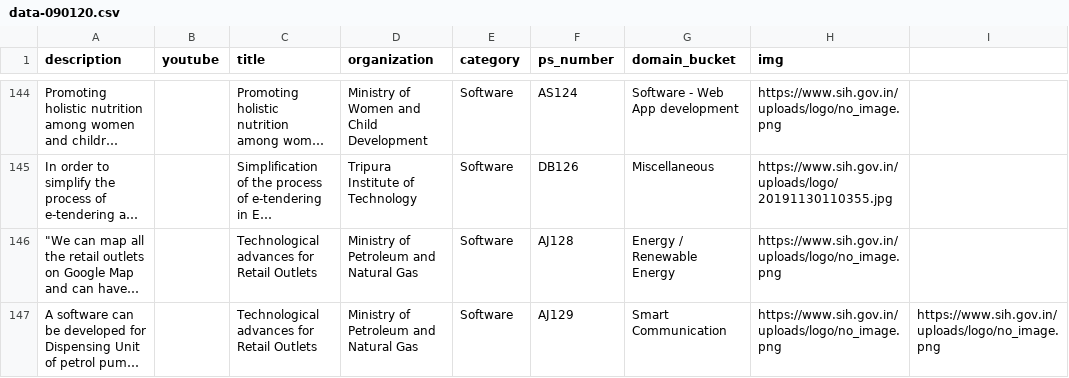
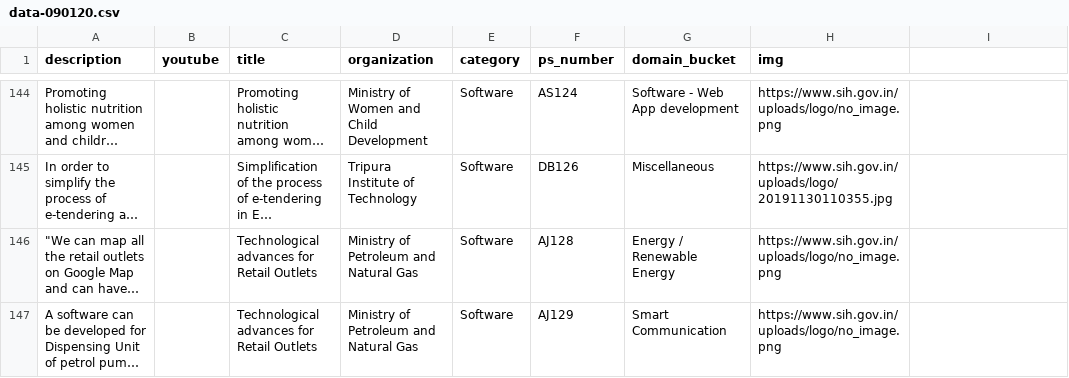
Before and after one commit to GauravJain98/SIHOverdrive, a CSV file: data-090120.csv, drawn as a sheet; only a part is shown, gaps mark what is left out; long unchanged cells end in …; the diff covers the shown part only; the diff names each change by its address in the sheet, - before the commit and + after, or states it on an @@ line.

```diff
--- a/data-090120.csv
+++ b/data-090120.csv
-I147: https://www.sih.gov.in/uploads/logo/no_image.png
+I147: (empty)
```
Also changed, not shown: 1 added row, 1 removed row and 14 edited cells elsewhere in this file, 1 other file.
